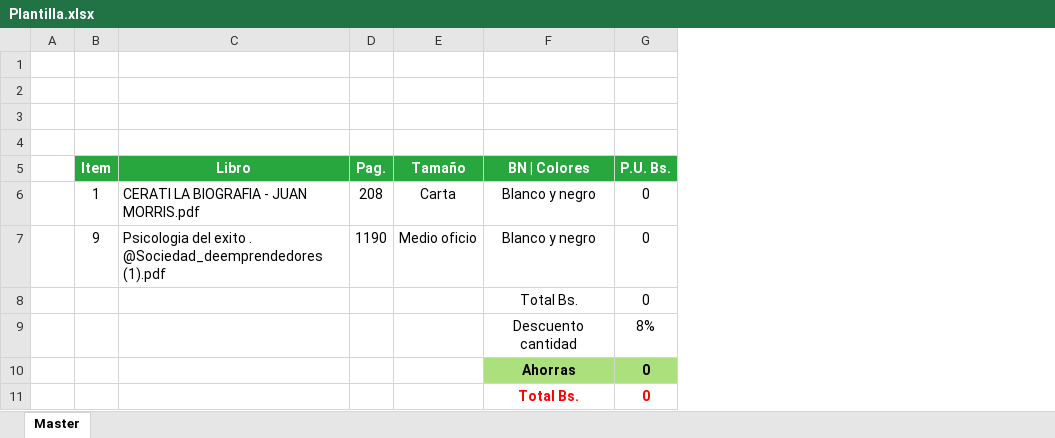
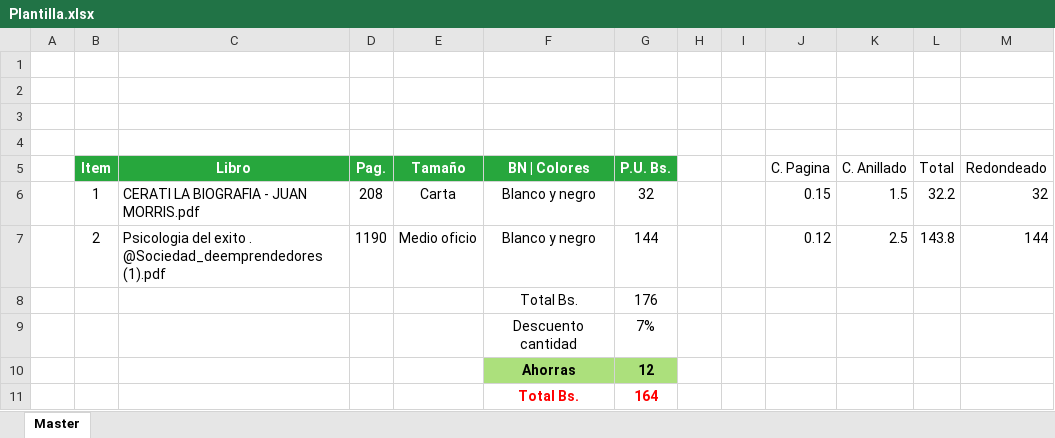
Before and after one commit to JhonCalle/PDF-quote-generator, an Excel workbook: Plantilla.xlsx, sheet Master, drawn as a sheet; values as stored, in another font and other column widths than the file's, no borders; charts and pictures not drawn; the diff names each change by its address in the sheet, - before the commit and + after, or states it on an @@ line.

Commit message:
Insert data and calculation to the spread sheet are mostly done

```diff
--- a/Plantilla.xlsx (sheet Master)
+++ b/Plantilla.xlsx (sheet Master)
+column H, empty
+column I, empty
+column J (C. Pagina), rows 6-7: 0.15 | 0.12
+column K (C. Anillado), rows 6-7: 1.5 | 2.5
+column L (Total), rows 6-7: 32.2 | 143.8
+column M (Redondeado), rows 6-7: 32 | 144
-G6 (P.U. Bs.): 0
+G6 (P.U. Bs.): 32
-B7 (Item): 9
+B7 (Item): 2
-G7 (P.U. Bs.): 0
+G7 (P.U. Bs.): 144
-G8 (P.U. Bs.): 0
+G8 (P.U. Bs.): 176
-G9 (P.U. Bs.): 8%
+G9 (P.U. Bs.): 7%
-G10 (P.U. Bs.): 0
+G10 (P.U. Bs.): 12
-G11 (P.U. Bs.): 0
+G11 (P.U. Bs.): 164
```
Also changed, not shown: charts or pictures, 1 other file.
